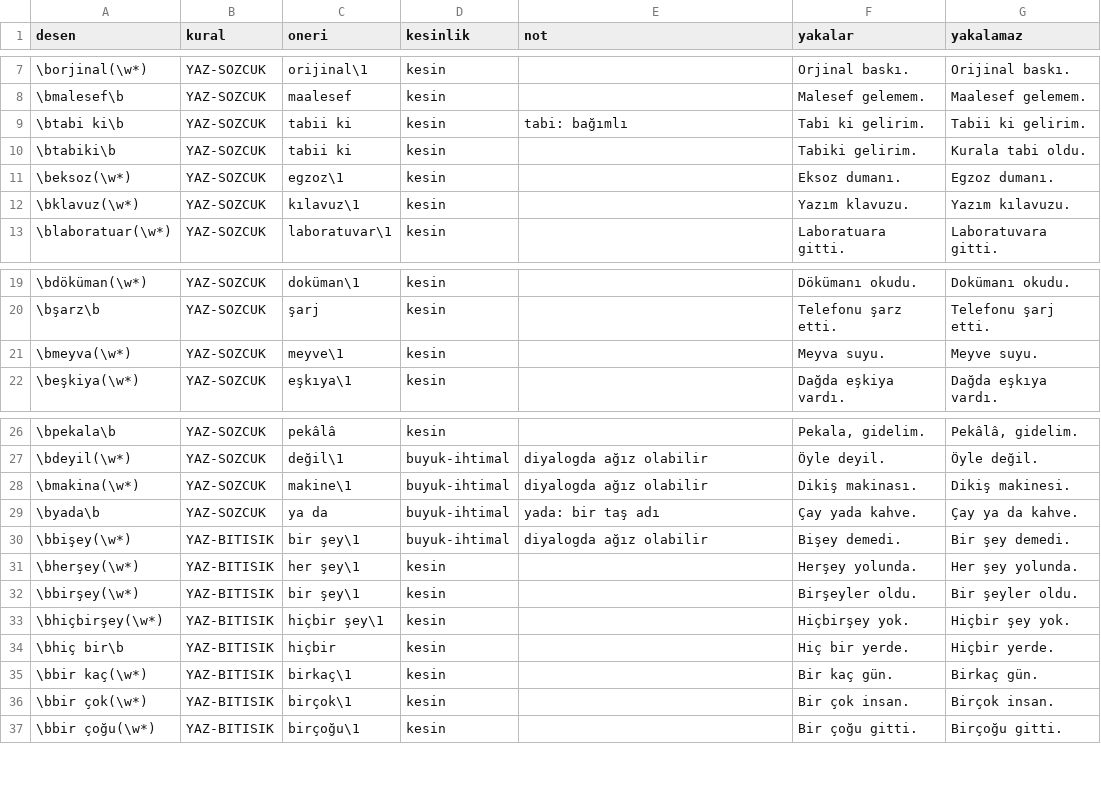
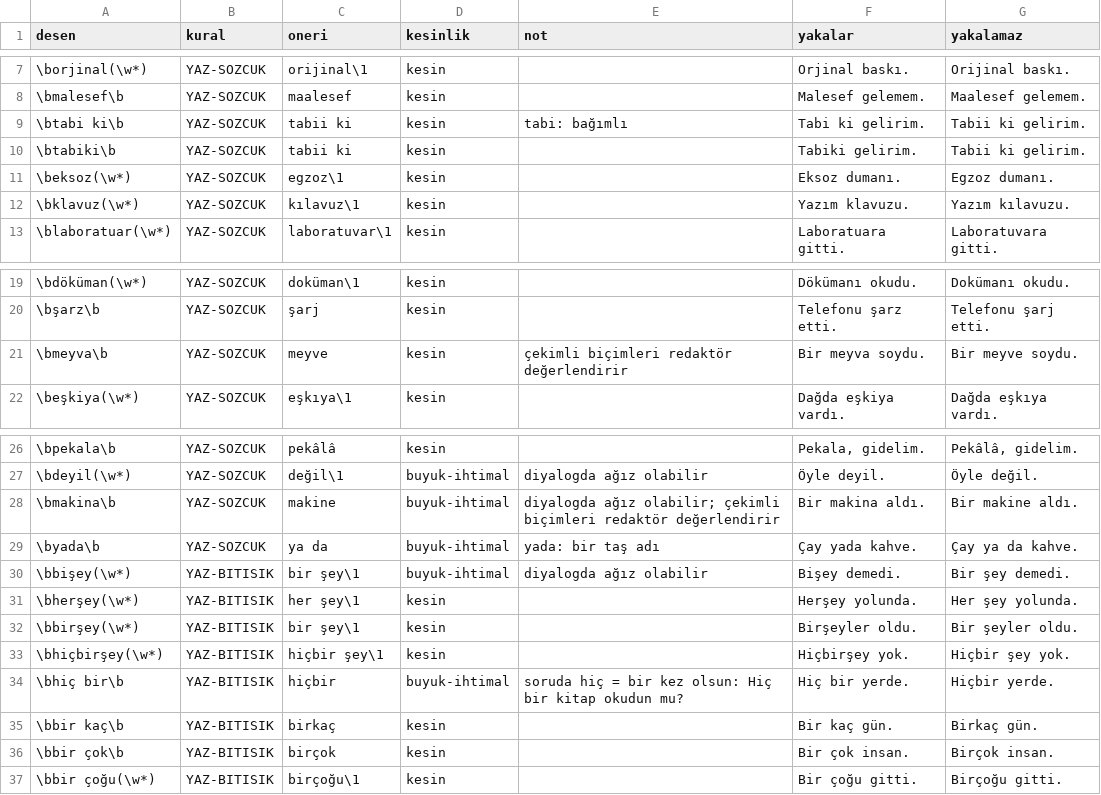
Before and after one commit to TheNativeStranger/kurgu-yazarligi-atolyesi, a TSV file: kurallar/sik-hatalar.tsv, drawn as a sheet; only a part is shown, gaps mark what is left out.

```diff
--- a/kurallar/sik-hatalar.tsv
+++ b/kurallar/sik-hatalar.tsv
@@ -9,3 +9,3 @@ desen	kural	oneri	kesinlik	not	yakalar	yakalamaz
 \btabi ki\b	YAZ-SOZCUK	tabii ki	kesin	tabi: bağımlı	Tabi ki gelirim.	Tabii ki gelirim.
-\btabiki\b	YAZ-SOZCUK	tabii ki	kesin		Tabiki gelirim.	Kurala tabi oldu.
+\btabiki\b	YAZ-SOZCUK	tabii ki	kesin		Tabiki gelirim.	Tabii ki gelirim.
 \beksoz(\w*)	YAZ-SOZCUK	egzoz\1	kesin		Eksoz dumanı.	Egzoz dumanı.
@@ -20,3 +20,3 @@ desen	kural	oneri	kesinlik	not	yakalar	yakalamaz
 \bşarz\b	YAZ-SOZCUK	şarj	kesin		Telefonu şarz etti.	Telefonu şarj etti.
-\bmeyva(\w*)	YAZ-SOZCUK	meyve\1	kesin		Meyva suyu.	Meyve suyu.
+\bmeyva\b	YAZ-SOZCUK	meyve	kesin	çekimli biçimleri redaktör değerlendirir	Bir meyva soydu.	Bir meyve soydu.
 \beşkiya(\w*)	YAZ-SOZCUK	eşkıya\1	kesin		Dağda eşkiya vardı.	Dağda eşkıya vardı.
@@ -27,3 +27,3 @@ desen	kural	oneri	kesinlik	not	yakalar	yakalamaz
 \bdeyil(\w*)	YAZ-SOZCUK	değil\1	buyuk-ihtimal	diyalogda ağız olabilir	Öyle deyil.	Öyle değil.
-\bmakina(\w*)	YAZ-SOZCUK	makine\1	buyuk-ihtimal	diyalogda ağız olabilir	Dikiş makinası.	Dikiş makinesi.
+\bmakina\b	YAZ-SOZCUK	makine	buyuk-ihtimal	diyalogda ağız olabilir; çekimli biçimleri redaktör değerlendirir	Bir makina aldı.	Bir makine aldı.
 \byada\b	YAZ-SOZCUK	ya da	buyuk-ihtimal	yada: bir taş adı	Çay yada kahve.	Çay ya da kahve.
@@ -33,5 +33,5 @@ desen	kural	oneri	kesinlik	not	yakalar	yakalamaz
 \bhiçbirşey(\w*)	YAZ-BITISIK	hiçbir şey\1	kesin		Hiçbirşey yok.	Hiçbir şey yok.
-\bhiç bir\b	YAZ-BITISIK	hiçbir	kesin		Hiç bir yerde.	Hiçbir yerde.
-\bbir kaç(\w*)	YAZ-BITISIK	birkaç\1	kesin		Bir kaç gün.	Birkaç gün.
-\bbir çok(\w*)	YAZ-BITISIK	birçok\1	kesin		Bir çok insan.	Birçok insan.
+\bhiç bir\b	YAZ-BITISIK	hiçbir	buyuk-ihtimal	soruda hiç = bir kez olsun: Hiç bir kitap okudun mu?	Hiç bir yerde.	Hiçbir yerde.
+\bbir kaç\b	YAZ-BITISIK	birkaç	kesin		Bir kaç gün.	Birkaç gün.
+\bbir çok\b	YAZ-BITISIK	birçok	kesin		Bir çok insan.	Birçok insan.
 \bbir çoğu(\w*)	YAZ-BITISIK	birçoğu\1	kesin		Bir çoğu gitti.	Birçoğu gitti.
```
Also changed, not shown: 11 other files.
